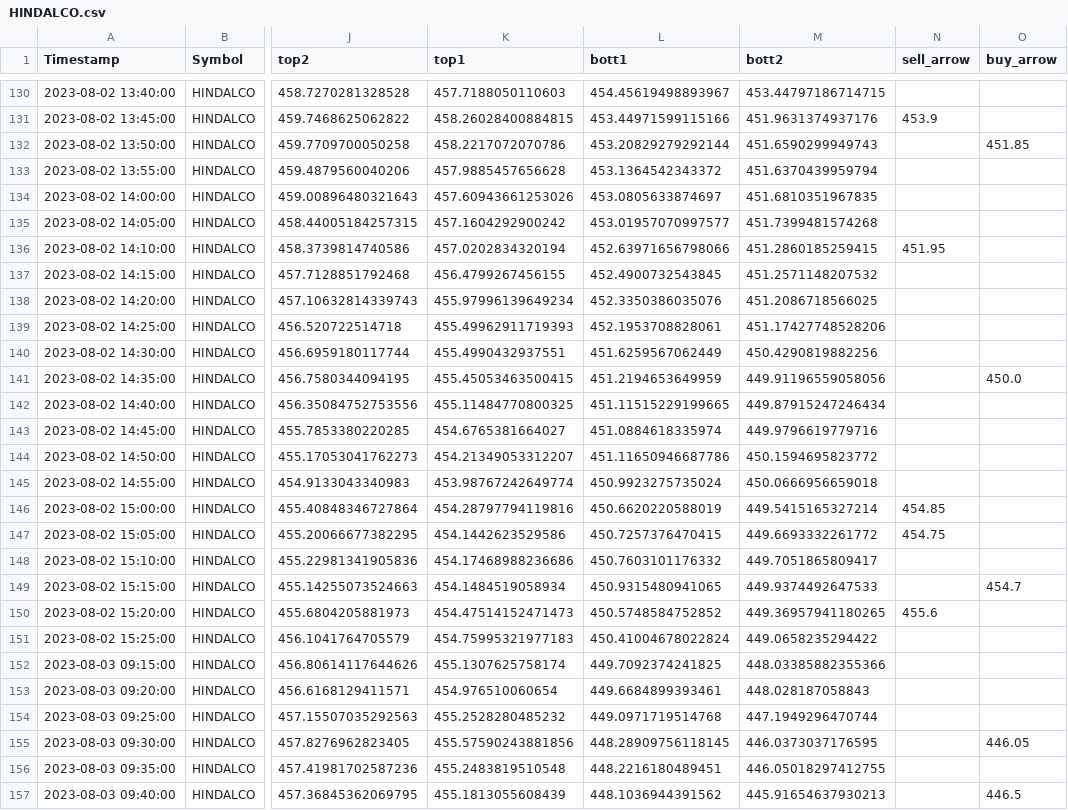
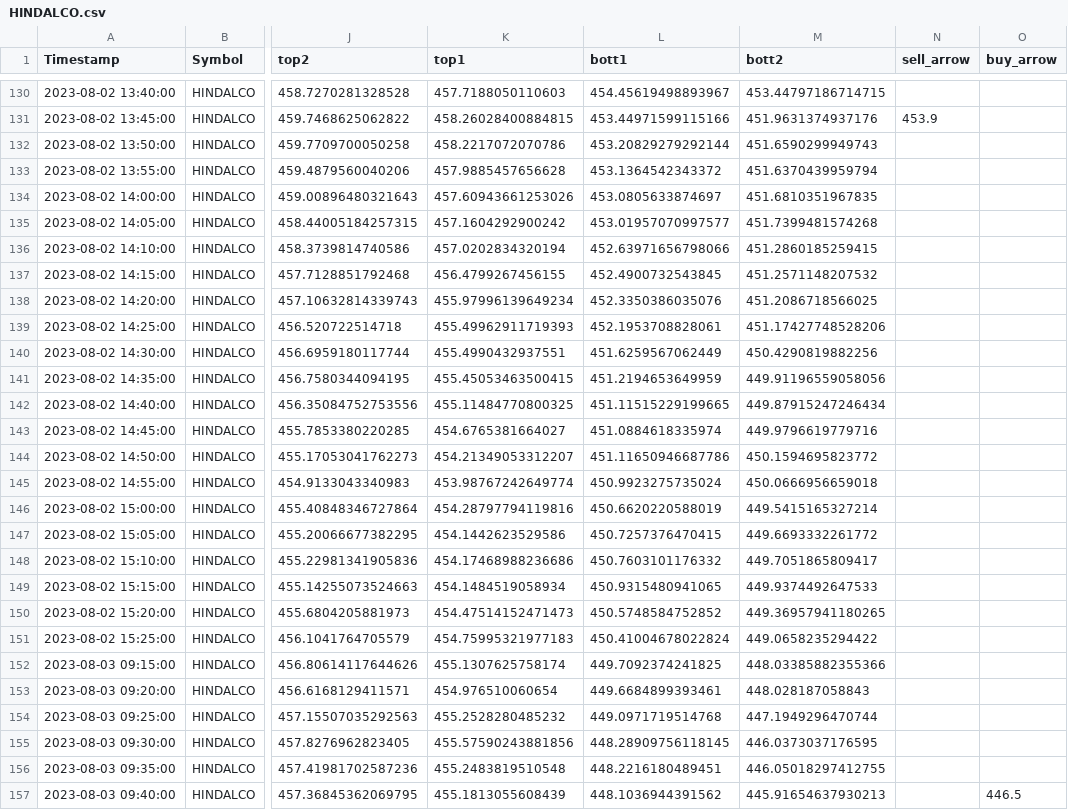
Before and after one commit to pannet1/quant-bt, a CSV file: quant_bt/HINDALCO.csv, drawn as a sheet; only a part is shown, gaps mark what is left out; the diff covers the shown part only; the diff names each change by its address in the sheet, - before the commit and + after, or states it on an @@ line.

```diff
--- a/quant_bt/HINDALCO.csv
+++ b/quant_bt/HINDALCO.csv
-O132 (buy_arrow): 451.85
+O132 (buy_arrow): (empty)
-N136 (sell_arrow): 451.95
+N136 (sell_arrow): (empty)
-O141 (buy_arrow): 450.0
+O141 (buy_arrow): (empty)
-N146 (sell_arrow): 454.85
+N146 (sell_arrow): (empty)
-N147 (sell_arrow): 454.75
+N147 (sell_arrow): (empty)
-O149 (buy_arrow): 454.7
+O149 (buy_arrow): (empty)
-N150 (sell_arrow): 455.6
+N150 (sell_arrow): (empty)
-O155 (buy_arrow): 446.05
+O155 (buy_arrow): (empty)
```
Also changed, not shown: 9 edited cells elsewhere in this file, quant_bt/ADANIENT.csv, 8 other files.
